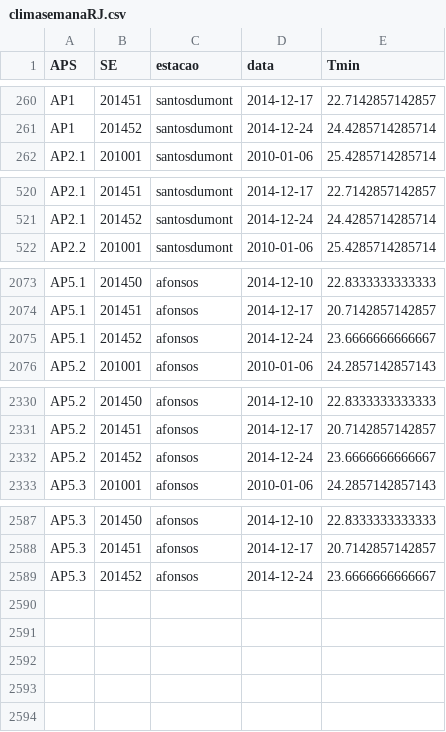
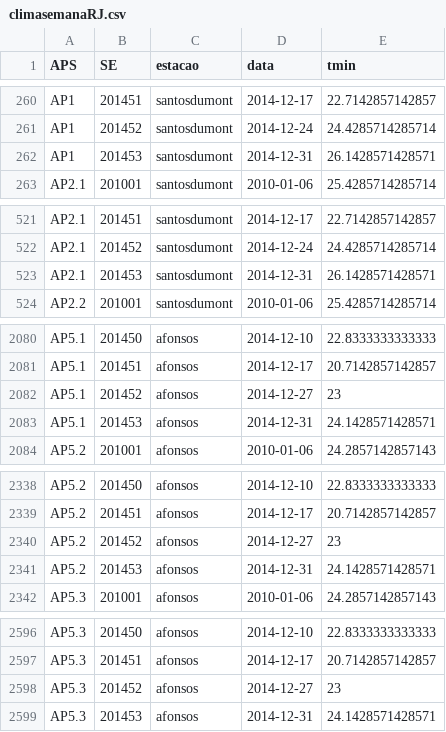
Before and after one commit to AlertaDengue/AlertaDengueAnalise, a CSV file: GeraAlerta/dados_limpos/climasemanaRJ.csv, drawn as a sheet; only a part is shown, gaps mark what is left out; the diff covers the shown part only.

Commit message:
fixed bugs on the clima script and updated alerta

```diff
--- a/GeraAlerta/dados_limpos/climasemanaRJ.csv
+++ b/GeraAlerta/dados_limpos/climasemanaRJ.csv
@@ -1 +1 @@
-"APS","SE","estacao","data","Tmin"
+"APS","SE","estacao","data","tmin"
@@ -261,2 +261,3 @@
 "AP1",201452,"santosdumont",2014-12-24,24.4285714285714
+"AP1",201453,"santosdumont",2014-12-31,26.1428571428571
 "AP2.1",201001,"santosdumont",2010-01-06,25.4285714285714
@@ -521,2 +522,3 @@
 "AP2.1",201452,"santosdumont",2014-12-24,24.4285714285714
+"AP2.1",201453,"santosdumont",2014-12-31,26.1428571428571
 "AP2.2",201001,"santosdumont",2010-01-06,25.4285714285714
@@ -2074,3 +2081,4 @@
 "AP5.1",201451,"afonsos",2014-12-17,20.7142857142857
-"AP5.1",201452,"afonsos",2014-12-24,23.6666666666667
+"AP5.1",201452,"afonsos",2014-12-27,23
+"AP5.1",201453,"afonsos",2014-12-31,24.1428571428571
 "AP5.2",201001,"afonsos",2010-01-06,24.2857142857143
@@ -2331,3 +2339,4 @@
 "AP5.2",201451,"afonsos",2014-12-17,20.7142857142857
-"AP5.2",201452,"afonsos",2014-12-24,23.6666666666667
+"AP5.2",201452,"afonsos",2014-12-27,23
+"AP5.2",201453,"afonsos",2014-12-31,24.1428571428571
 "AP5.3",201001,"afonsos",2010-01-06,24.2857142857143
@@ -2588,2 +2597,3 @@
 "AP5.3",201451,"afonsos",2014-12-17,20.7142857142857
-"AP5.3",201452,"afonsos",2014-12-24,23.6666666666667
+"AP5.3",201452,"afonsos",2014-12-27,23
+"AP5.3",201453,"afonsos",2014-12-31,24.1428571428571
```
Also changed, not shown: 5 added rows elsewhere in this file, GeraAlerta/dados_limpos/tweetsemanaRJ.csv, 14 other files.
